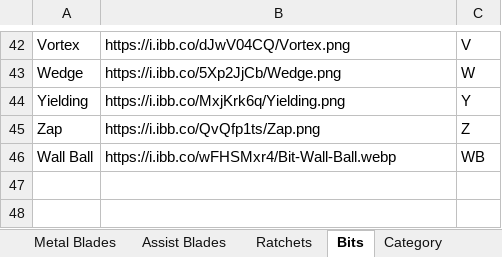
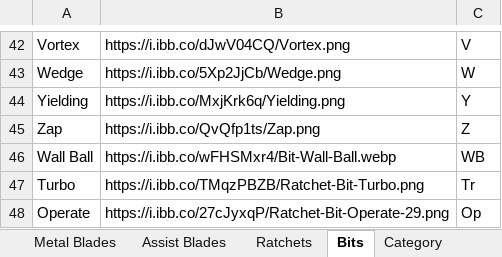
Before and after one commit to paparapas/BBPT-League-and-Player-Report, an Excel workbook: Dataset_BeybladeParts_Final_Images.xlsx, sheet Bits, drawn as a sheet; only a part is shown, gaps mark what is left out; values as stored, in another font and other column widths than the file's, no borders; the diff names each change by its address in the sheet, - before the commit and + after, or states it on an @@ line.

Commit message:
Add files via upload

```diff
--- a/Dataset_BeybladeParts_Final_Images.xlsx (sheet Bits)
+++ b/Dataset_BeybladeParts_Final_Images.xlsx (sheet Bits)
+row 47: Turbo | https://i.ibb.co/TMqzPBZB/Ratchet-Bit-Turbo.png | Tr
+row 48: Operate | https://i.ibb.co/27cJyxqP/Ratchet-Bit-Operate-29.png | Op
```
Also changed, not shown: other sheet tabs.
